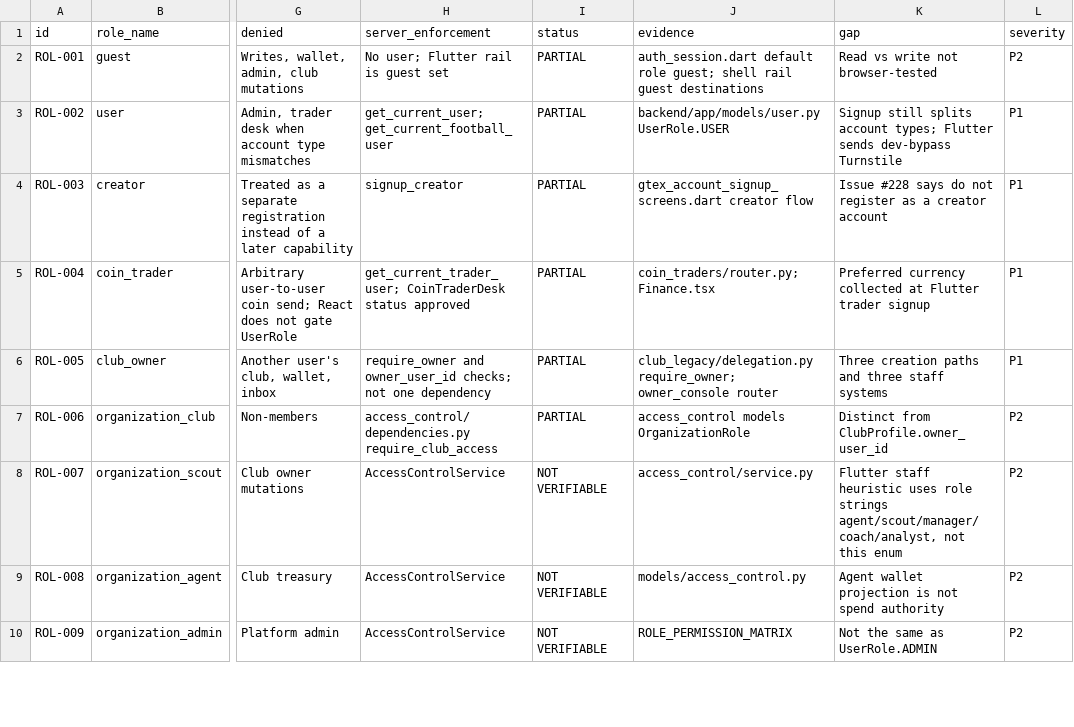
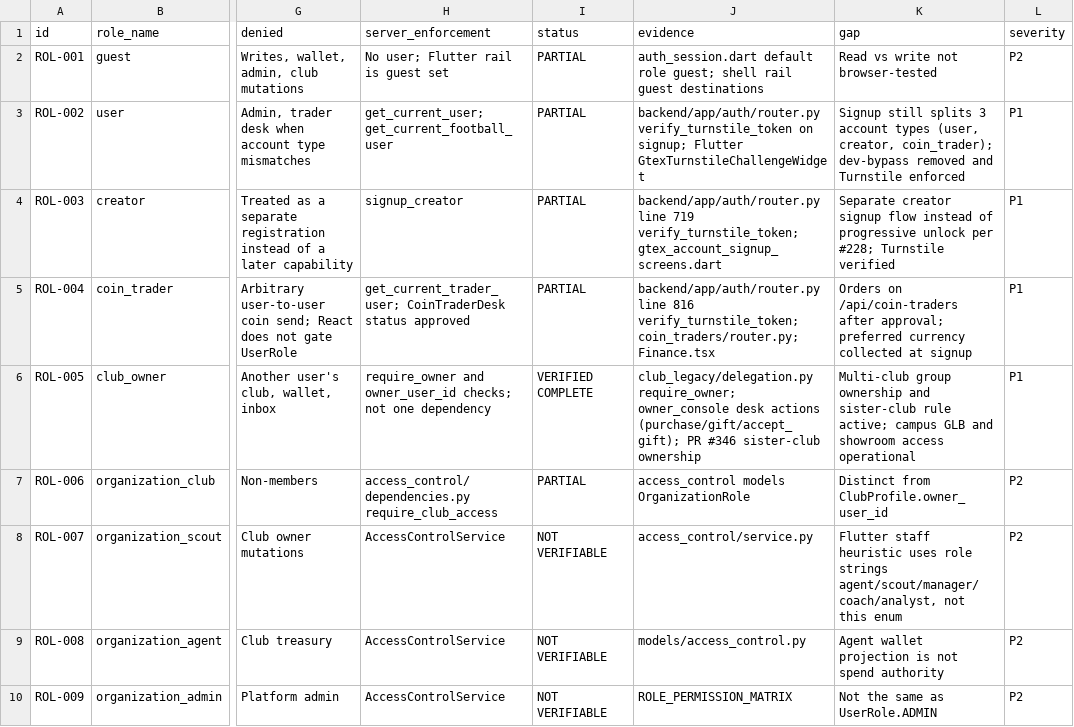
Before and after one commit to wandemcphill/Global-Talent-Exchange, a CSV file: docs/audits/GTEX_ROLE_FEATURE_MATRIX.csv, drawn as a sheet; only a part is shown, gaps mark what is left out; the diff covers the shown part only; the diff names each change by its address in the sheet, - before the commit and + after, or states it on an @@ line.

Commit message:
docs(audit): comprehensive platform acceptance audit & multi-agent register (#267)

```diff
--- a/docs/audits/GTEX_ROLE_FEATURE_MATRIX.csv
+++ b/docs/audits/GTEX_ROLE_FEATURE_MATRIX.csv
-J3 (evidence): backend/app/models/user.py UserRole.USER
+J3 (evidence): backend/app/auth/router.py verify_turnstile_token on signup; Flutter GtexTurnstileChallengeWidget
-K3 (gap): …still splits account types; Flutter sends dev-bypass Turnstile
+K3 (gap): …still splits 3 account types (user, creator, coin_trader); dev-bypass removed and Turnstile enforced
-J4 (evidence): gtex_account_signup_screens.dart creator flow
+J4 (evidence): backend/app/auth/router.py line 719 verify_turnstile_token; gtex_account_signup_screens.dart
-K4 (gap): Issue #228 says do not register as a creator account
+K4 (gap): Separate creator signup flow instead of progressive unlock per #228; Turnstile verified
-J5 (evidence): coin_traders/router.py; Finance.tsx
+J5 (evidence): backend/app/auth/router.py line 816 verify_turnstile_token; coin_traders/router.py; Finance.tsx
-K5 (gap): Preferred currency collected at Flutter trader signup
+K5 (gap): Orders on /api/coin-traders after approval; preferred currency collected at signup
-I6 (status): PARTIAL
+I6 (status): VERIFIED COMPLETE
-J6 (evidence): …require_owner; owner_console router
+J6 (evidence): …require_owner; owner_console desk actions (purchase/gift/accept_gift); PR #346 sister-club ownership
-K6 (gap): Three creation paths and three staff systems
+K6 (gap): Multi-club group ownership and sister-club rule active; campus GLB and showroom access operational
```
Also changed, not shown: 6 edited cells elsewhere in this file, 3 other files.
